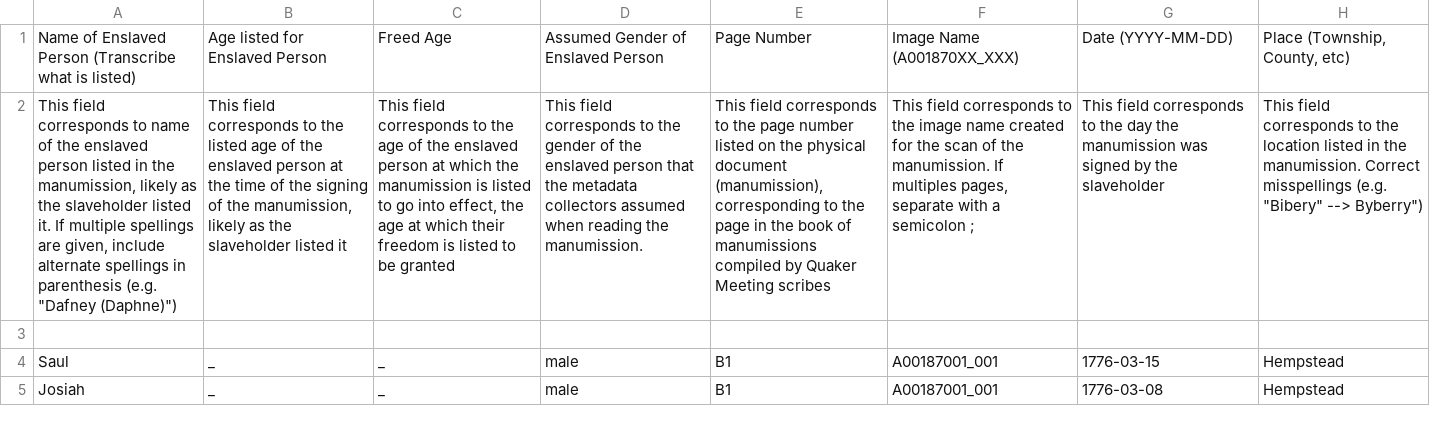
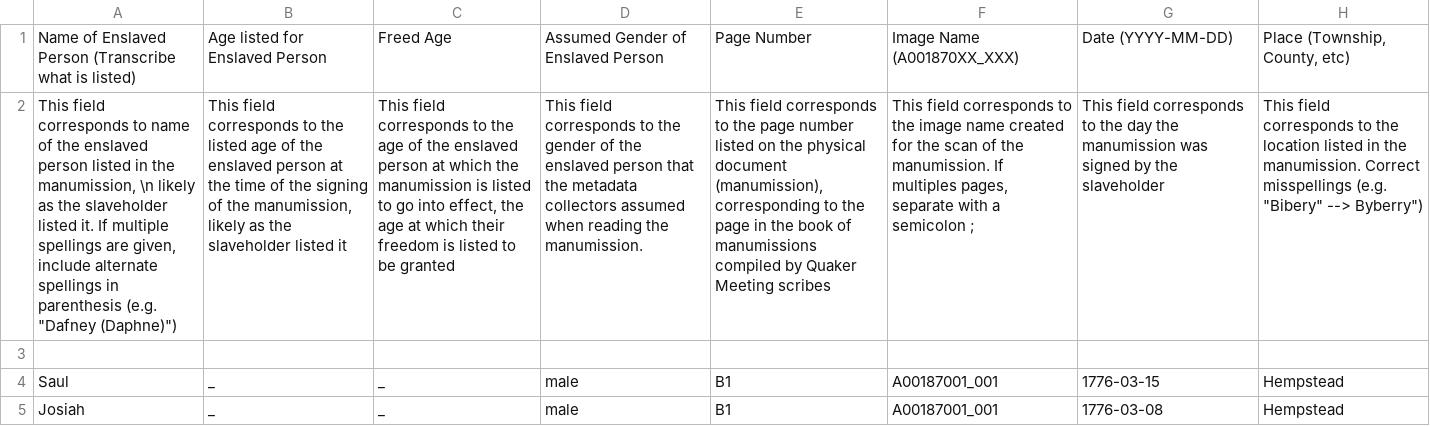
Before and after one commit to swat-ds/datasets, a CSV file: manumissions/Westbury_MM_Manumissions_(1775-1798) - by name (Swat) (2).csv, drawn as a sheet; only a part is shown; the diff names each change by its address in the sheet, - before the commit and + after, or states it on an @@ line.

Commit message:
Update Westbury_MM_Manumissions_(1775-1798) - by name (Swat) (2).csv

```diff
--- a/manumissions/Westbury_MM_Manumissions_(1775-1798) - by name (Swat) (2).csv
+++ b/manumissions/Westbury_MM_Manumissions_(1775-1798) - by name (Swat) (2).csv
-A2: …the manumission, likely as…
+A2: …the manumission, \n likely as…
```
